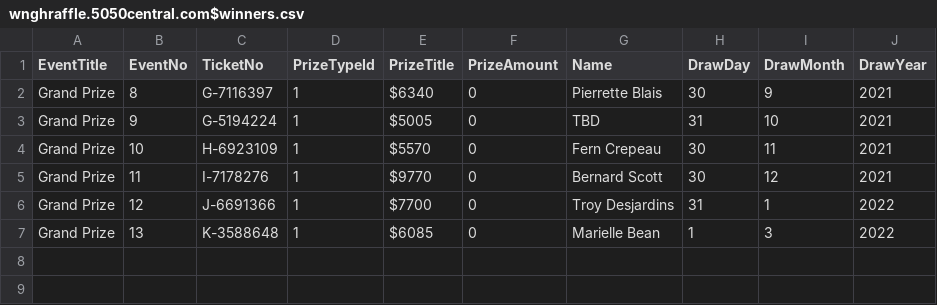
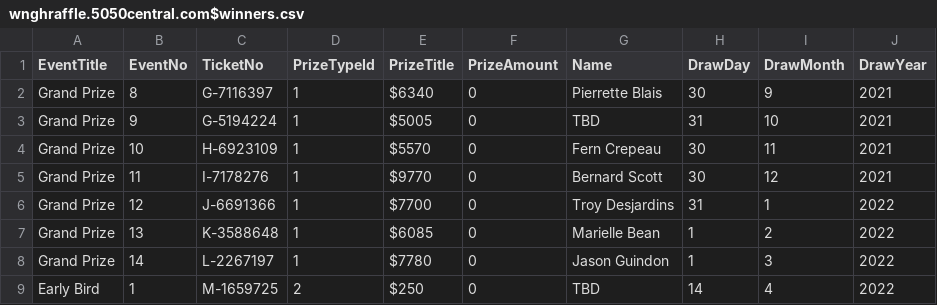
Before and after one commit to LuxYogasegaran/winners-list, a CSV file: wnghraffle.5050central.com$winners.csv, drawn as a sheet.

Commit message:
new winners added

```diff
--- a/wnghraffle.5050central.com$winners.csv
+++ b/wnghraffle.5050central.com$winners.csv
@@ -6,2 +6,4 @@ Grand Prize,11,I-7178276,1,$9770,0,Bernard Scott,30,12,2021
 Grand Prize,12,J-6691366,1,$7700,0,Troy Desjardins,31,1,2022
-Grand Prize,13,K-3588648,1,$6085,0,Marielle Bean,1,3,2022
+Grand Prize,13,K-3588648,1,$6085,0,Marielle Bean,1,2,2022
+Grand Prize,14,L-2267197,1,$7780,0,Jason Guindon,1,3,2022
+Early Bird,1,M-1659725,2,$250,0,TBD,14,4,2022
```
